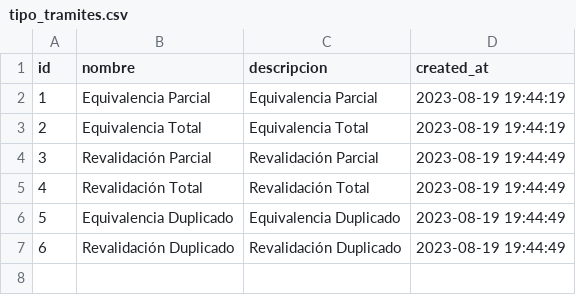
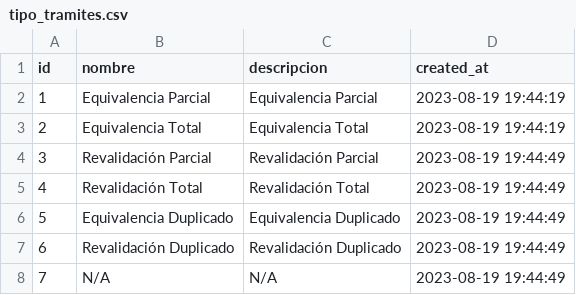
Before and after one commit to subsesjal/siiges-services, a CSV file: packages/core/src/drivers/db/CSVFiles/tipo_tramites.csv, drawn as a sheet; the diff names each change by its address in the sheet, - before the commit and + after, or states it on an @@ line.

```diff
--- a/packages/core/src/drivers/db/CSVFiles/tipo_tramites.csv
+++ b/packages/core/src/drivers/db/CSVFiles/tipo_tramites.csv
+row 8: 7 | N/A | N/A | 2023-08-19 19:44:49
```
Also changed, not shown: 1 other file.
